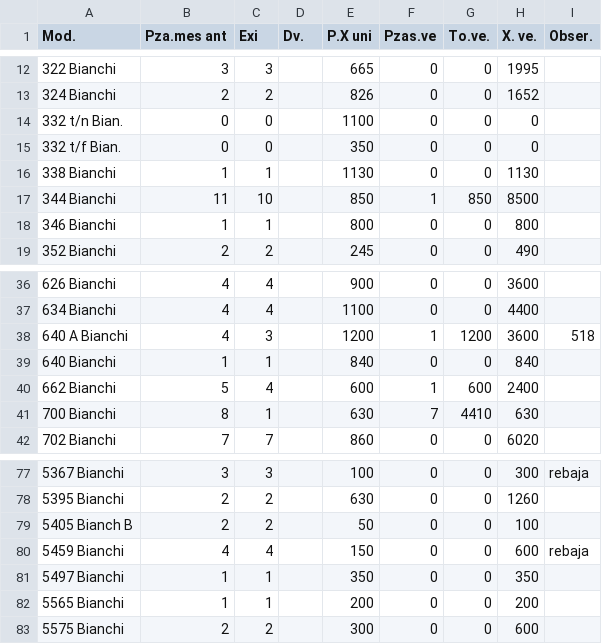
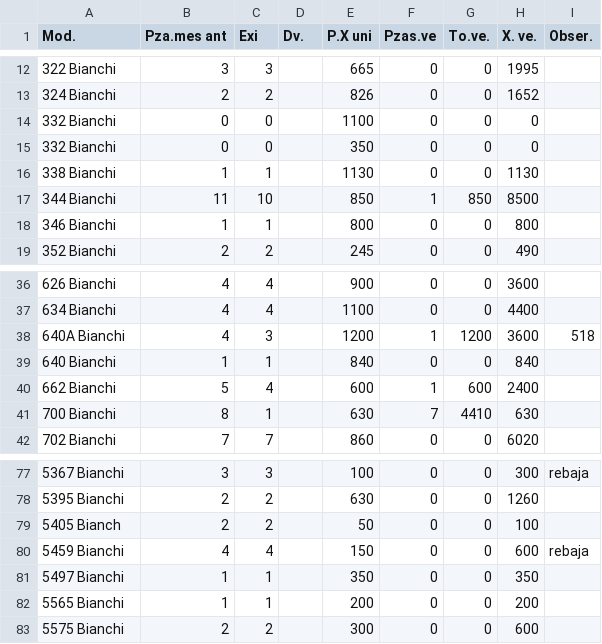
Before and after one commit to mariotorres/storeManager, a CSV file: proc_invs/data/new_trial/imagen.csv, drawn as a sheet; only a part is shown, gaps mark what is left out.

```diff
--- a/proc_invs/data/new_trial/imagen.csv
+++ b/proc_invs/data/new_trial/imagen.csv
@@ -13,4 +13,4 @@ Mod.,Pza.mes ant,Exi,Dv.,P.X uni,Pzas.ve,To.ve.,X. ve.,Obser.
 324 Bianchi,2,2,,826,0,0,1652,
-332 t/n Bian.,0,0,,1100,0,0,0,
-332 t/f Bian.,0,0,,350,0,0,0,
+332 Bianchi,0,0,,1100,0,0,0,
+332 Bianchi,0,0,,350,0,0,0,
 338 Bianchi,1,1,,1130,0,0,1130,
@@ -37,3 +37,3 @@ Mod.,Pza.mes ant,Exi,Dv.,P.X uni,Pzas.ve,To.ve.,X. ve.,Obser.
 634 Bianchi,4,4,,1100,0,0,4400,
-640 A Bianchi,4,3,,1200,1,1200,3600,518
+640A Bianchi,4,3,,1200,1,1200,3600,518
 640 Bianchi,1,1,,840,0,0,840,
@@ -78,3 +78,3 @@ Mod.,Pza.mes ant,Exi,Dv.,P.X uni,Pzas.ve,To.ve.,X. ve.,Obser.
 5395 Bianchi,2,2,,630,0,0,1260,
-5405 Bianch B,2,2,,50,0,0,100,
+5405 Bianch ,2,2,,50,0,0,100,
 5459 Bianchi,4,4,,150,0,0,600,rebaja
```
Also changed, not shown: sql/imagen.csv, 2 other files.
